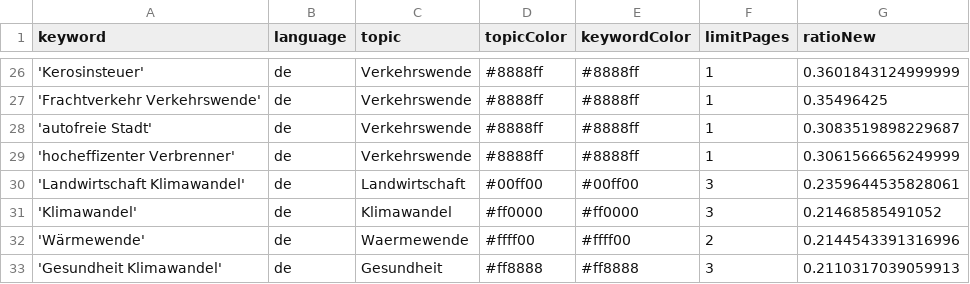
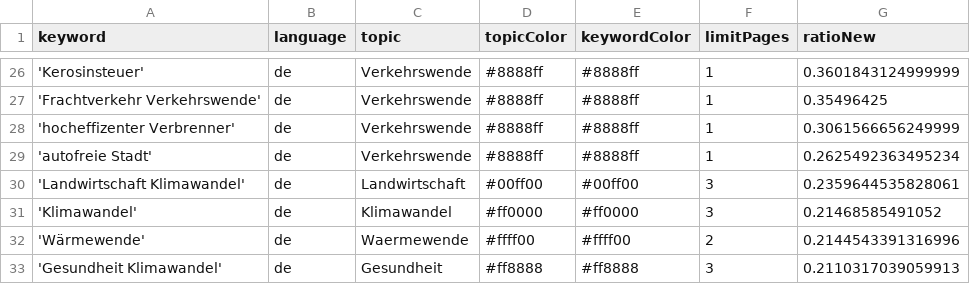
Before and after one commit to bennysch-news/mobilityIsComing, a CSV file: keywords.csv, drawn as a sheet; only a part is shown, gaps mark what is left out.

Commit message:
Commit from GitHub Actions (harvest:0.0)

```diff
--- a/keywords.csv
+++ b/keywords.csv
@@ -27,4 +27,4 @@ keyword,language,topic,topicColor,keywordColor,limitPages,ratioNew
 'Frachtverkehr Verkehrswende',de,Verkehrswende,#8888ff,#8888ff,1,0.35496425
-'autofreie Stadt',de,Verkehrswende,#8888ff,#8888ff,1,0.3083519898229687
 'hocheffizenter Verbrenner',de,Verkehrswende,#8888ff,#8888ff,1,0.3061566656249999
+'autofreie Stadt',de,Verkehrswende,#8888ff,#8888ff,1,0.2625492363495234
 'Landwirtschaft Klimawandel',de,Landwirtschaft,#00ff00,#00ff00,3,0.2359644535828061
```
